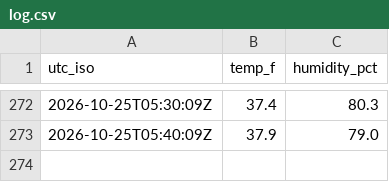
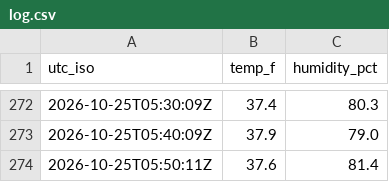
Before and after one commit to W1JGC/th3-monitor, a CSV file: log.csv, drawn as a sheet; only a part is shown, gaps mark what is left out; the diff names each change by its address in the sheet, - before the commit and + after, or states it on an @@ line.

Commit message:
data: th3 update 2026-10-25T05:52:02Z

```diff
--- a/log.csv
+++ b/log.csv
+row 274: 2026-10-25T05:50:11Z | 37.6 | 81.4
```
